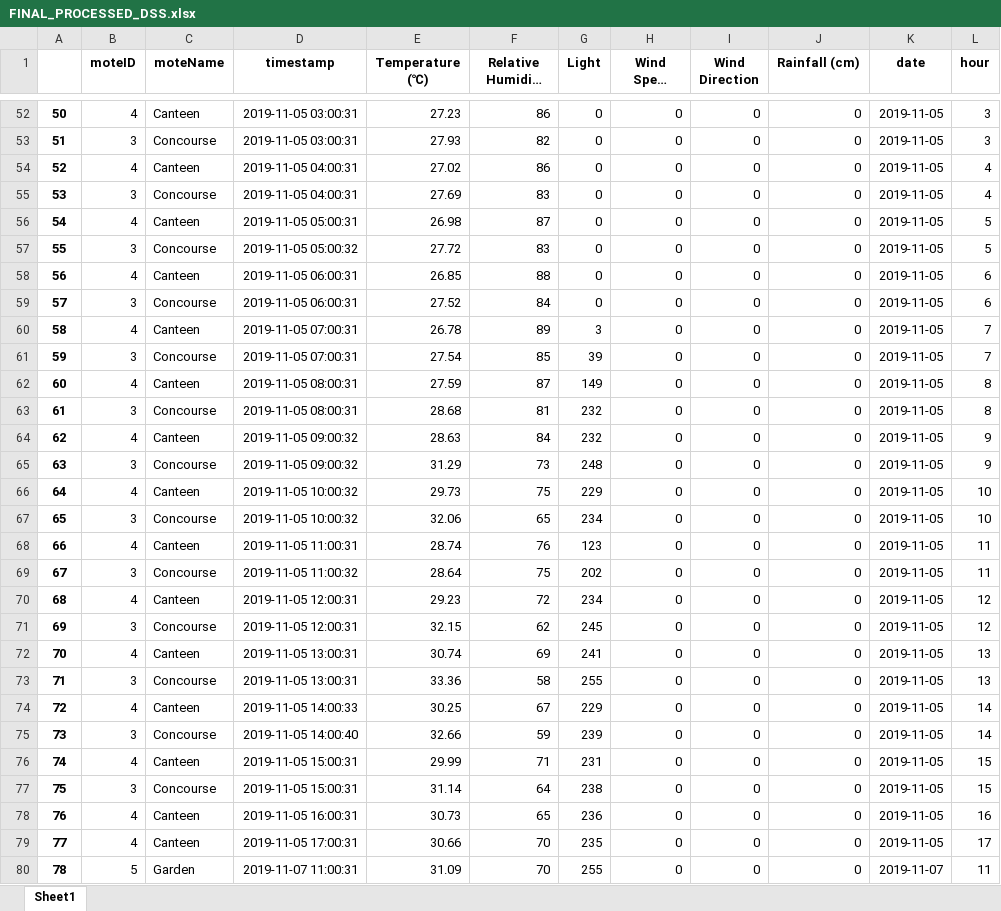
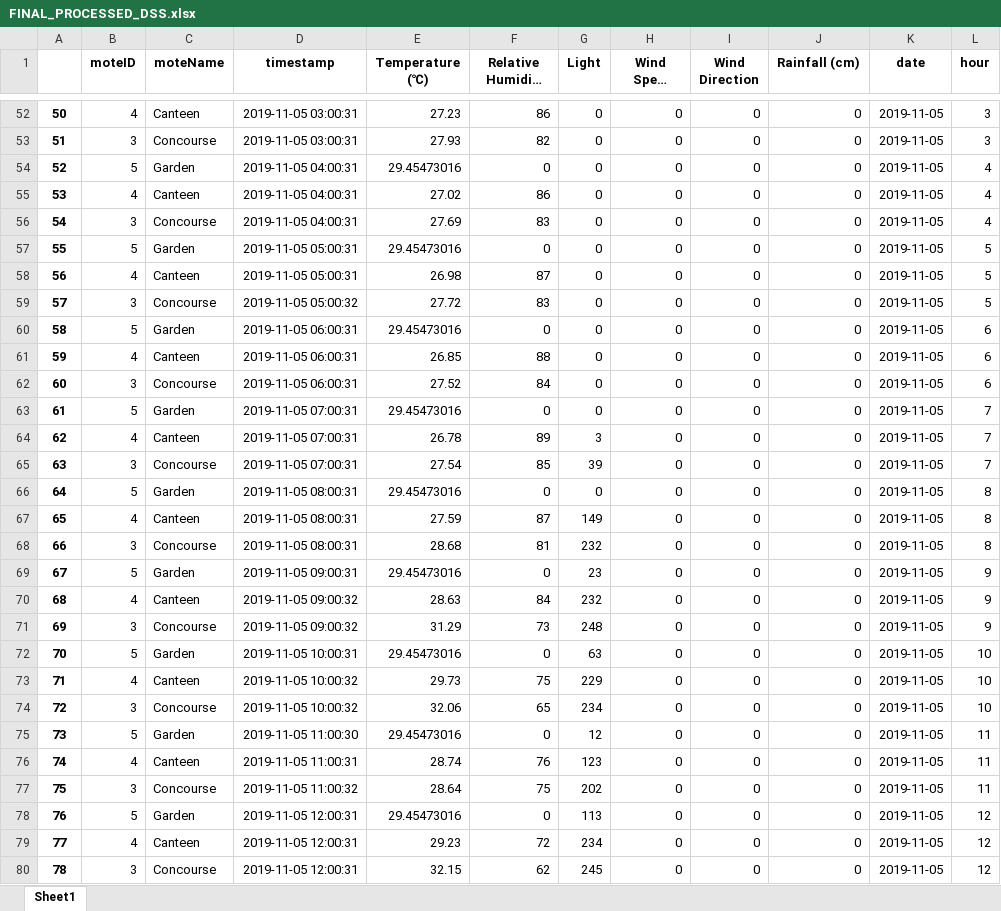
Before and after one commit to kirubhaharini/URECA, an Excel workbook: FINAL_PROCESSED_DSS.xlsx, sheet Sheet1, drawn as a sheet; only a part is shown, gaps mark what is left out; the shorter side is filled out with more unchanged rows; long unchanged cells end in …; values as stored, in another font and other column widths than the file's, no borders; addresses are those after the commit; the diff covers the shown part only; the diff names each change by its address in the sheet, - before the commit and + after, or states it on an @@ line.

```diff
--- a/FINAL_PROCESSED_DSS.xlsx (sheet Sheet1)
+++ b/FINAL_PROCESSED_DSS.xlsx (sheet Sheet1)
+row 54: 52 | 5 | Garden | 2019-11-05 04:00:31 | 29.45473016 | 0 | 0 | 0 | 0 | 0 | 2019-11-05 | 4
@@ column A renumbered from row 55 down @@
+row 57: 55 | 5 | Garden | 2019-11-05 05:00:31 | 29.45473016 | 0 | 0 | 0 | 0 | 0 | 2019-11-05 | 5
+row 60: 58 | 5 | Garden | 2019-11-05 06:00:31 | 29.45473016 | 0 | 0 | 0 | 0 | 0 | 2019-11-05 | 6
+row 63: 61 | 5 | Garden | 2019-11-05 07:00:31 | 29.45473016 | 0 | 0 | 0 | 0 | 0 | 2019-11-05 | 7
+row 66: 64 | 5 | Garden | 2019-11-05 08:00:31 | 29.45473016 | 0 | 0 | 0 | 0 | 0 | 2019-11-05 | 8
+row 69: 67 | 5 | Garden | 2019-11-05 09:00:31 | 29.45473016 | 0 | 23 | 0 | 0 | 0 | 2019-11-05 | 9
+row 72: 70 | 5 | Garden | 2019-11-05 10:00:31 | 29.45473016 | 0 | 63 | 0 | 0 | 0 | 2019-11-05 | 10
+row 75: 73 | 5 | Garden | 2019-11-05 11:00:30 | 29.45473016 | 0 | 12 | 0 | 0 | 0 | 2019-11-05 | 11
+row 78: 76 | 5 | Garden | 2019-11-05 12:00:31 | 29.45473016 | 0 | 113 | 0 | 0 | 0 | 2019-11-05 | 12
```
Also changed, not shown: 38 added rows and 185 edited cells elsewhere in this sheet, 6 other files.
